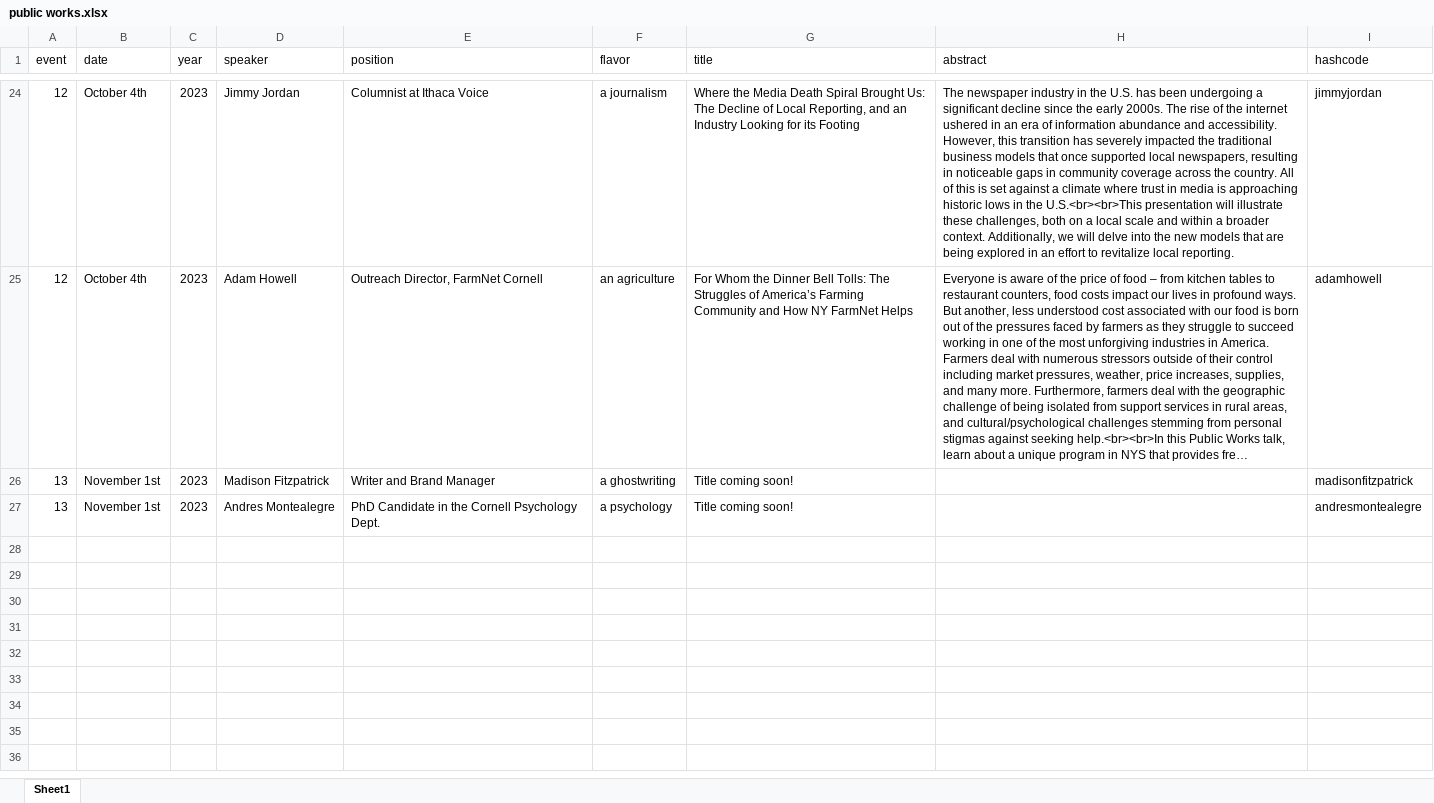
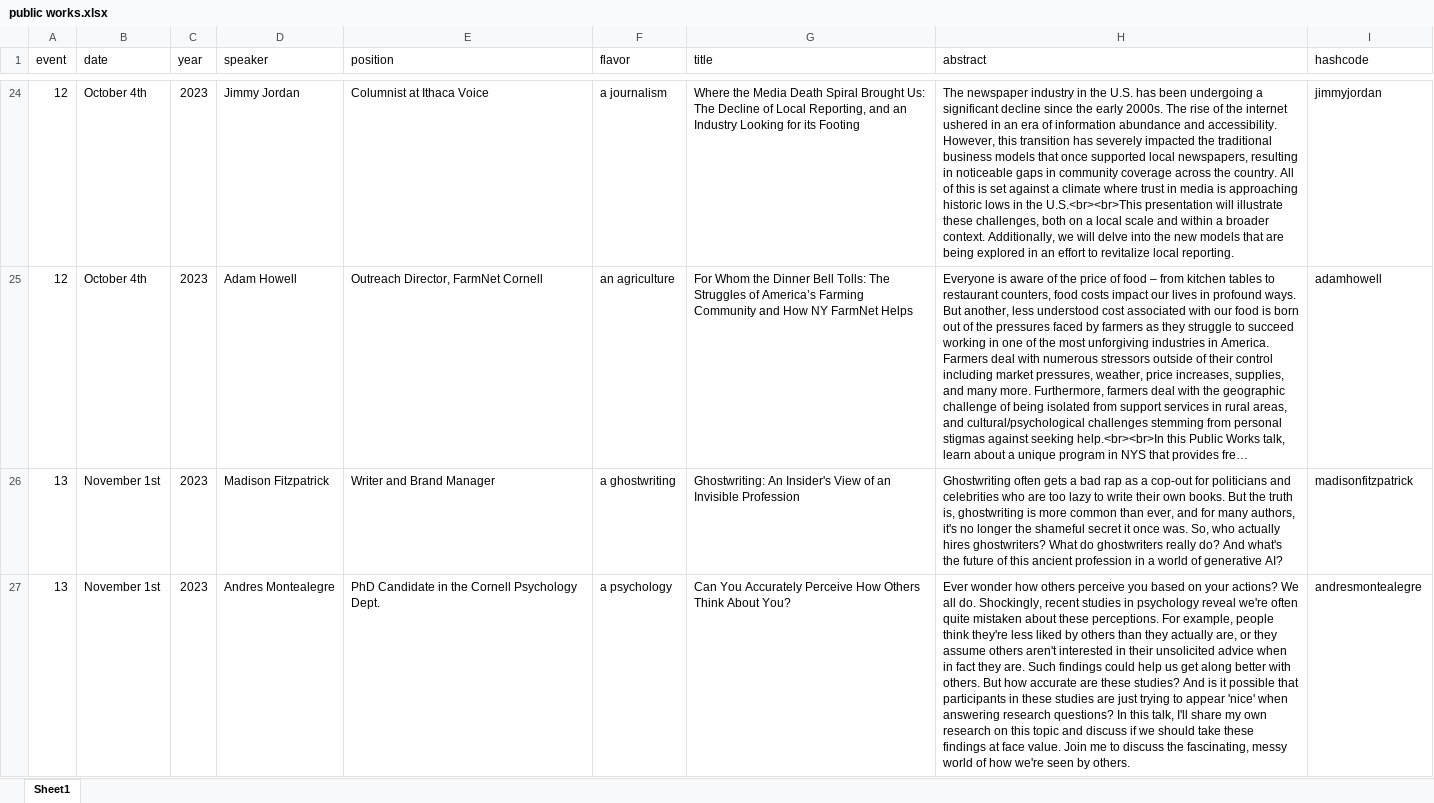
Before and after one commit to ithacapublicworks/ithacapublicworks.github.io, an Excel workbook: generator/public works.xlsx, sheet Sheet1, drawn as a sheet; only a part is shown, gaps mark what is left out; long unchanged cells end in …; values as stored, in another font and other column widths than the file's, no borders; the diff names each change by its address in the sheet, - before the commit and + after, or states it on an @@ line.

Commit message:
added bios and titles for November talk

```diff
--- a/generator/public works.xlsx (sheet Sheet1)
+++ b/generator/public works.xlsx (sheet Sheet1)
-G26 (title): Title coming soon!
+G26 (title): Ghostwriting: An Insider's View of an Invisible Profession
-H26 (abstract): (empty)
+H26 (abstract): Ghostwriting often gets a bad rap as a cop-out for politicians and celebrities who are too lazy to write their own books. But the truth is, ghostwriting is more common than ever, and for many authors, it's no longer the shameful secret it once was. So, who actually hires ghostwriters? What do ghostwriters really do? And what's the future of this ancient profession in a world of generative AI?
-G27 (title): Title coming soon!
+G27 (title): Can You Accurately Perceive How Others Think About You?
-H27 (abstract): (empty)
+H27 (abstract): Ever wonder how others perceive you based on your actions? We all do. Shockingly, recent studies in psychology reveal we're often quite mistaken about these perceptions. For example, people think they're less liked by others than they actually are, or they assume others aren't interested in their unsolicited advice when in fact they are. Such findings could help us get along better with others. But how accurate are these studies? And is it possible that participants in these studies are just trying to appear 'nice' when answering research questions? In this talk, I'll share my own research on this topic and discuss if we should take these findings at face value. Join me to discuss the fascinating, messy world of how we're seen by others.
```
Also changed, not shown: 2 other files.
